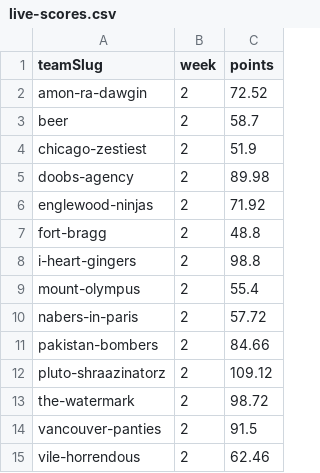
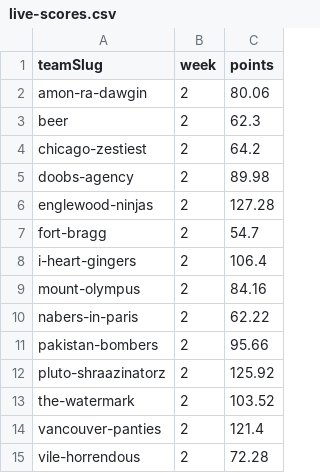
Before and after one commit to Scav-game/MakeFantasyGreatAgain, a CSV file: data/live-scores.csv, drawn as a sheet.

```diff
--- a/data/live-scores.csv
+++ b/data/live-scores.csv
@@ -1,15 +1,15 @@
 teamSlug,week,points
-amon-ra-dawgin,2,72.52
-beer,2,58.7
-chicago-zestiest,2,51.9
+amon-ra-dawgin,2,80.06
+beer,2,62.3
+chicago-zestiest,2,64.2
 doobs-agency,2,89.98
-englewood-ninjas,2,71.92
-fort-bragg,2,48.8
-i-heart-gingers,2,98.8
-mount-olympus,2,55.4
-nabers-in-paris,2,57.72
-pakistan-bombers,2,84.66
-pluto-shraazinatorz,2,109.12
-the-watermark,2,98.72
-vancouver-panties,2,91.5
-vile-horrendous,2,62.46
+englewood-ninjas,2,127.28
+fort-bragg,2,54.7
+i-heart-gingers,2,106.4
+mount-olympus,2,84.16
+nabers-in-paris,2,62.22
+pakistan-bombers,2,95.66
+pluto-shraazinatorz,2,125.92
+the-watermark,2,103.52
+vancouver-panties,2,121.4
+vile-horrendous,2,72.28
```
Also changed, not shown: data/rosters.csv, 1 other file.
